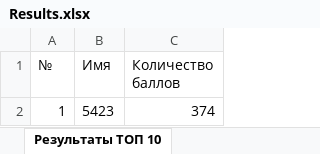
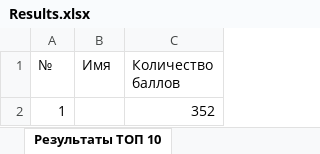
Before and after one commit to semyonov1511/mortalkombatbLab5, an Excel workbook: lab5/Results.xlsx, sheet Результаты ТОП 10, drawn as a sheet; values as stored, in another font and other column widths than the file's, no borders; the diff names each change by its address in the sheet, - before the commit and + after, or states it on an @@ line.

```diff
--- a/lab5/Results.xlsx (sheet Результаты ТОП 10)
+++ b/lab5/Results.xlsx (sheet Результаты ТОП 10)
-B2 (Имя): 5423
+B2 (Имя): (empty)
-C2 (Количество баллов): 374
+C2 (Количество баллов): 352
```
Also changed, not shown: 8 other files.
